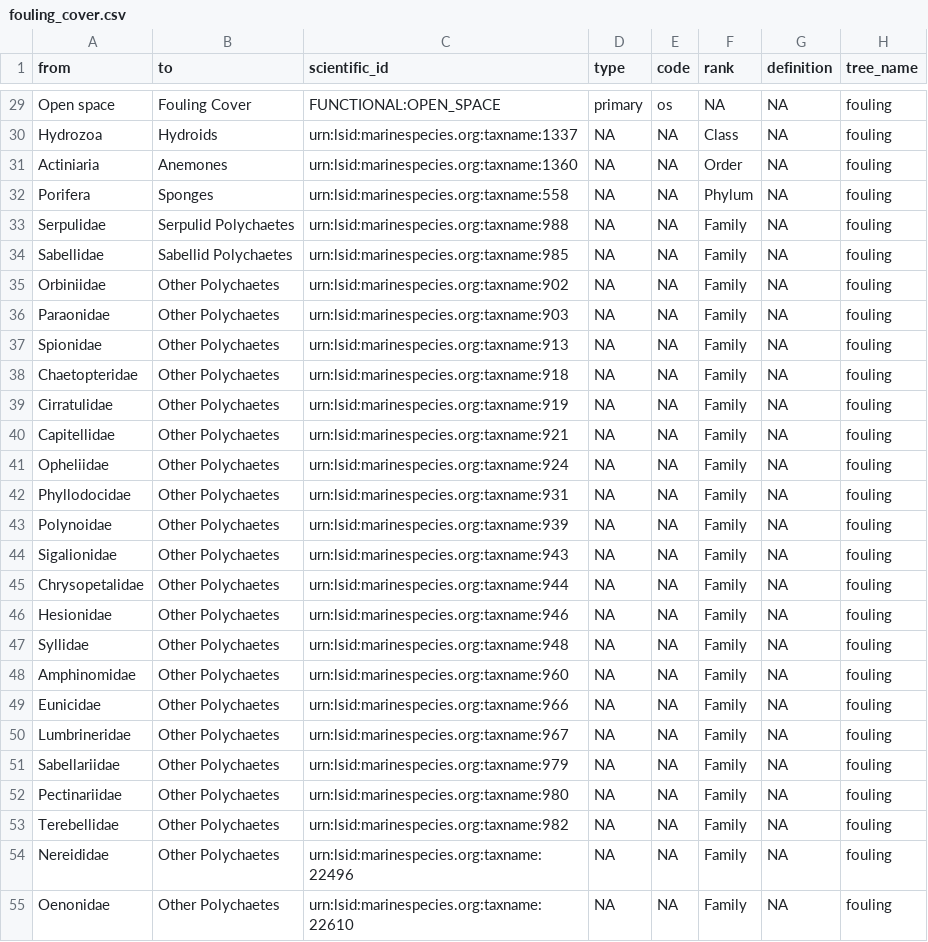
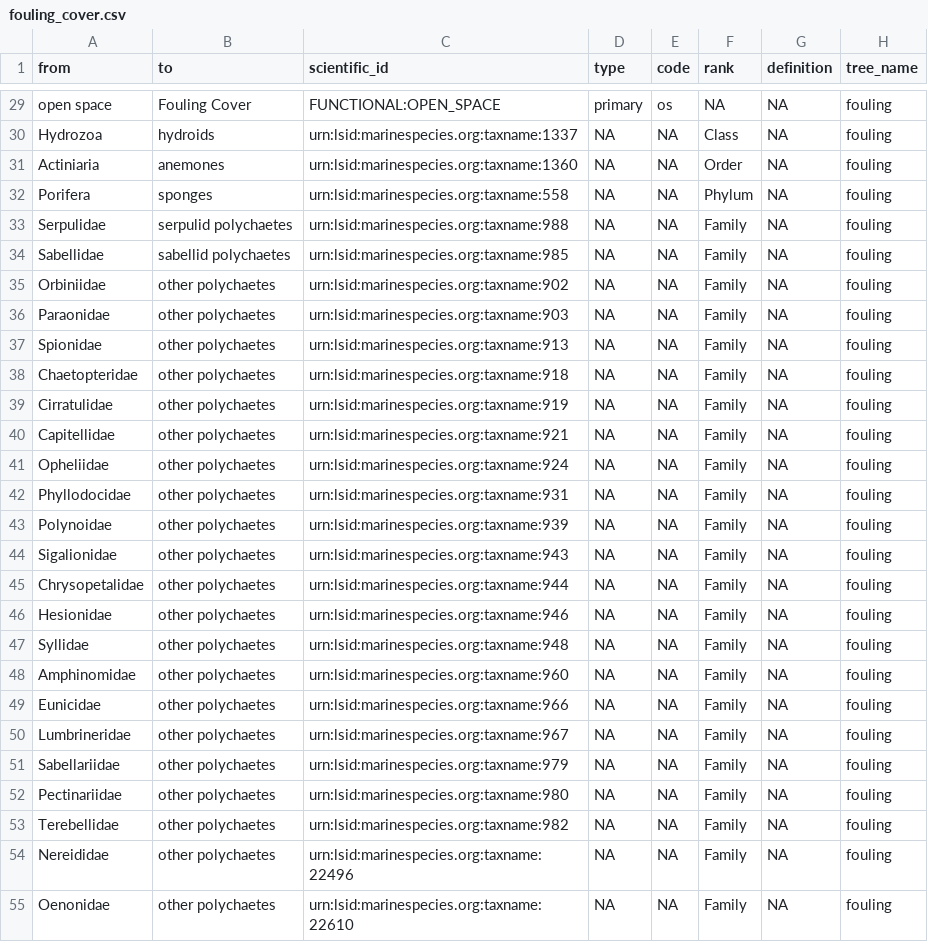
Before and after one commit to Smithsonian/marinegeo-metadata, a CSV file: taxonomy-and-functional-groups/functional-group-lookup/fouling_cover.csv, drawn as a sheet; only a part is shown, gaps mark what is left out; the diff covers the shown part only; the diff names each change by its address in the sheet, - before the commit and + after, or states it on an @@ line.

```diff
--- a/taxonomy-and-functional-groups/functional-group-lookup/fouling_cover.csv
+++ b/taxonomy-and-functional-groups/functional-group-lookup/fouling_cover.csv
-A29 (from): Open space
+A29 (from): open space
-B30 (to): Hydroids
+B30 (to): hydroids
-B31 (to): Anemones
+B31 (to): anemones
-B32 (to): Sponges
+B32 (to): sponges
-B33 (to): Serpulid Polychaetes
+B33 (to): serpulid polychaetes
-B34 (to): Sabellid Polychaetes
+B34 (to): sabellid polychaetes
-B35:B55 (to): Other Polychaetes
+B35:B55 (to): other polychaetes
```
Also changed, not shown: 99 edited cells elsewhere in this file, 1 other file.
